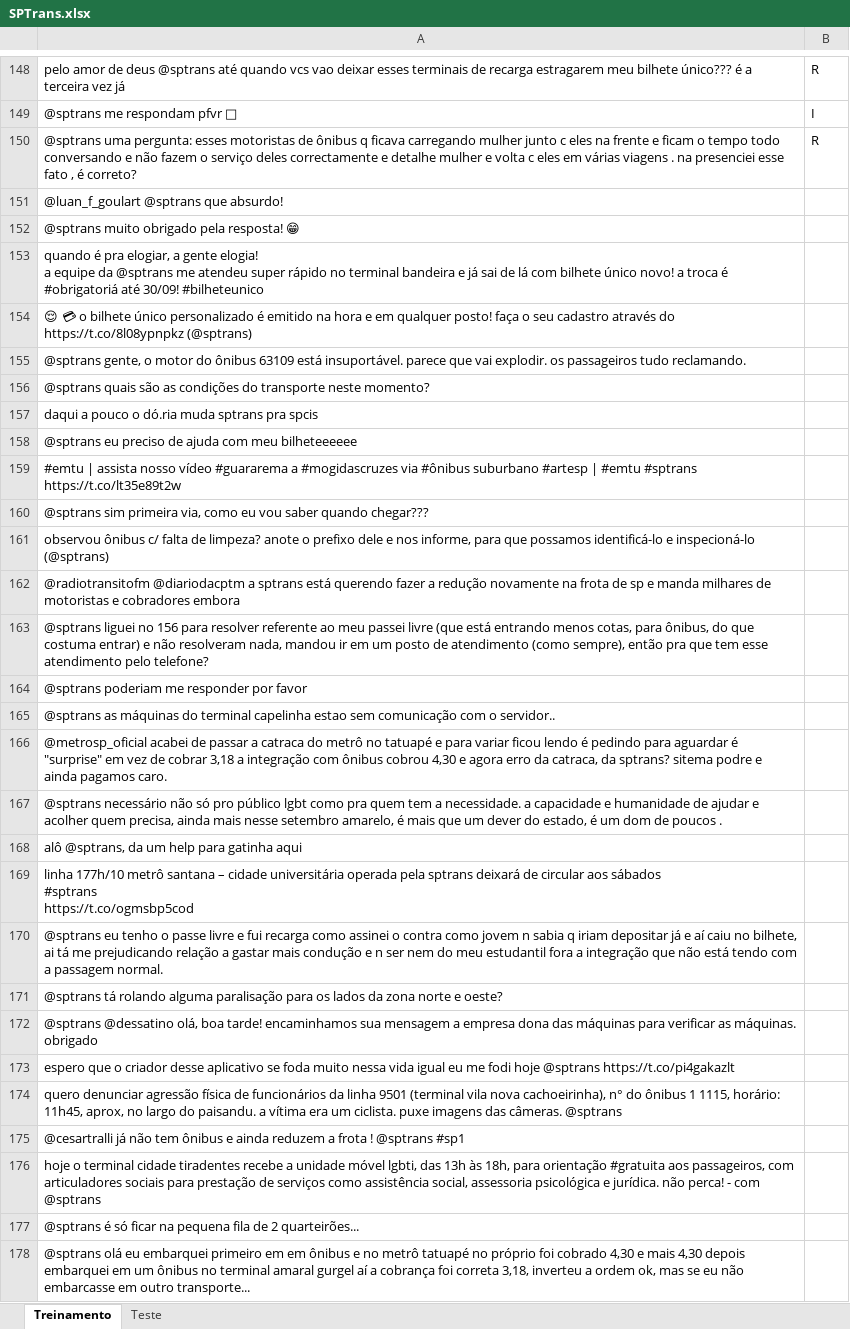
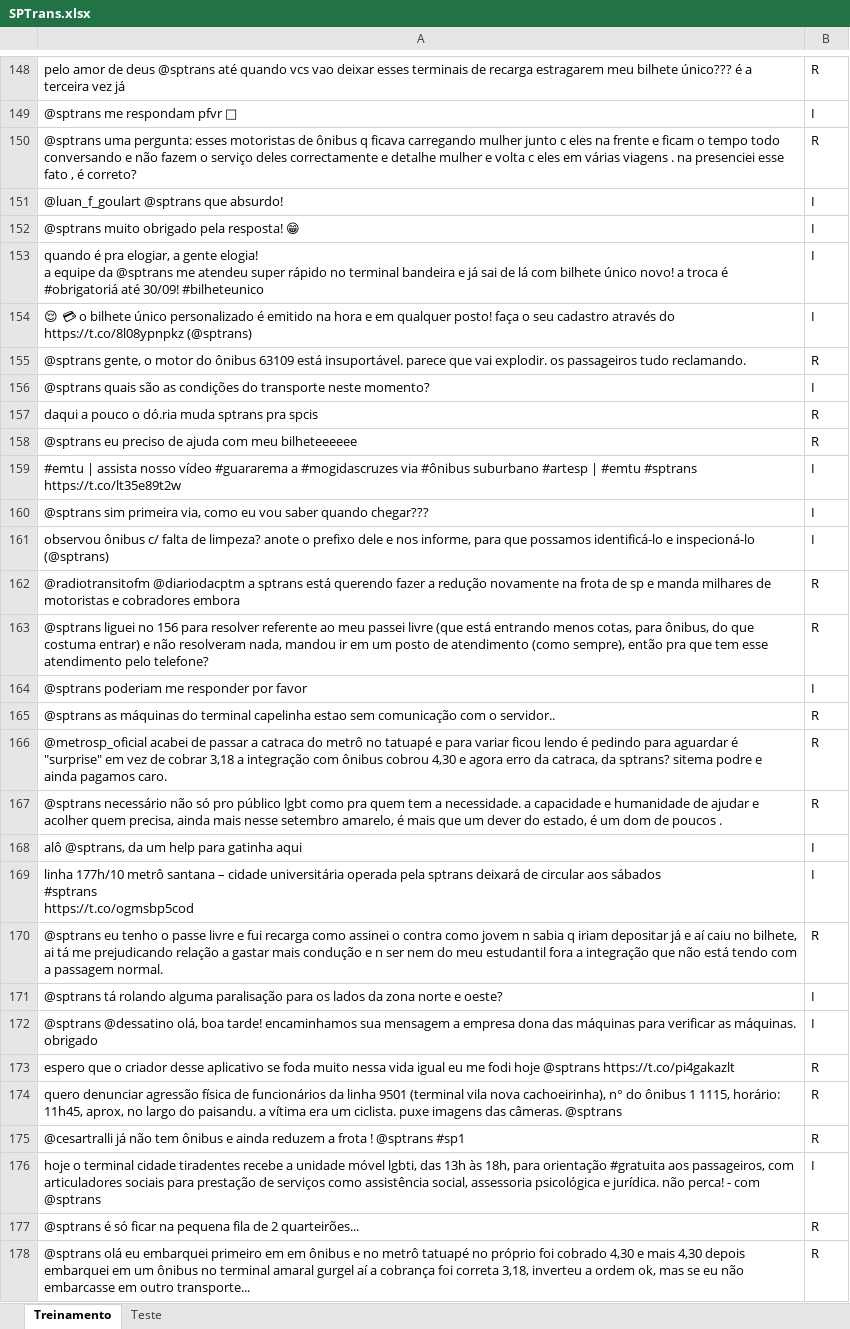
Before and after one commit to jpgianfaldoni/P2_CD19, an Excel workbook: SPTrans.xlsx, sheet Treinamento, drawn as a sheet; only a part is shown, gaps mark what is left out; values as stored, in another font and other column widths than the file's, no borders; the diff covers the shown part only; the diff names each change by its address in the sheet, - before the commit and + after, or states it on an @@ line.

Commit message:
Tweets atualizados

```diff
--- a/SPTrans.xlsx (sheet Treinamento)
+++ b/SPTrans.xlsx (sheet Treinamento)
-B151:B154: (empty)
+B151:B154: I
-B155: (empty)
+B155: R
-B156: (empty)
+B156: I
-B157:B158: (empty)
+B157:B158: R
-B159:B161: (empty)
+B159:B161: I
-B162:B163: (empty)
+B162:B163: R
-B164: (empty)
+B164: I
-B165:B167: (empty)
+B165:B167: R
-B168:B169: (empty)
+B168:B169: I
-B170: (empty)
+B170: R
-B171:B172: (empty)
+B171:B172: I
-B173:B175: (empty)
+B173:B175: R
-B176: (empty)
+B176: I
-B177:B178: (empty)
+B177:B178: R
```
Also changed, not shown: 122 edited cells elsewhere in this sheet.
